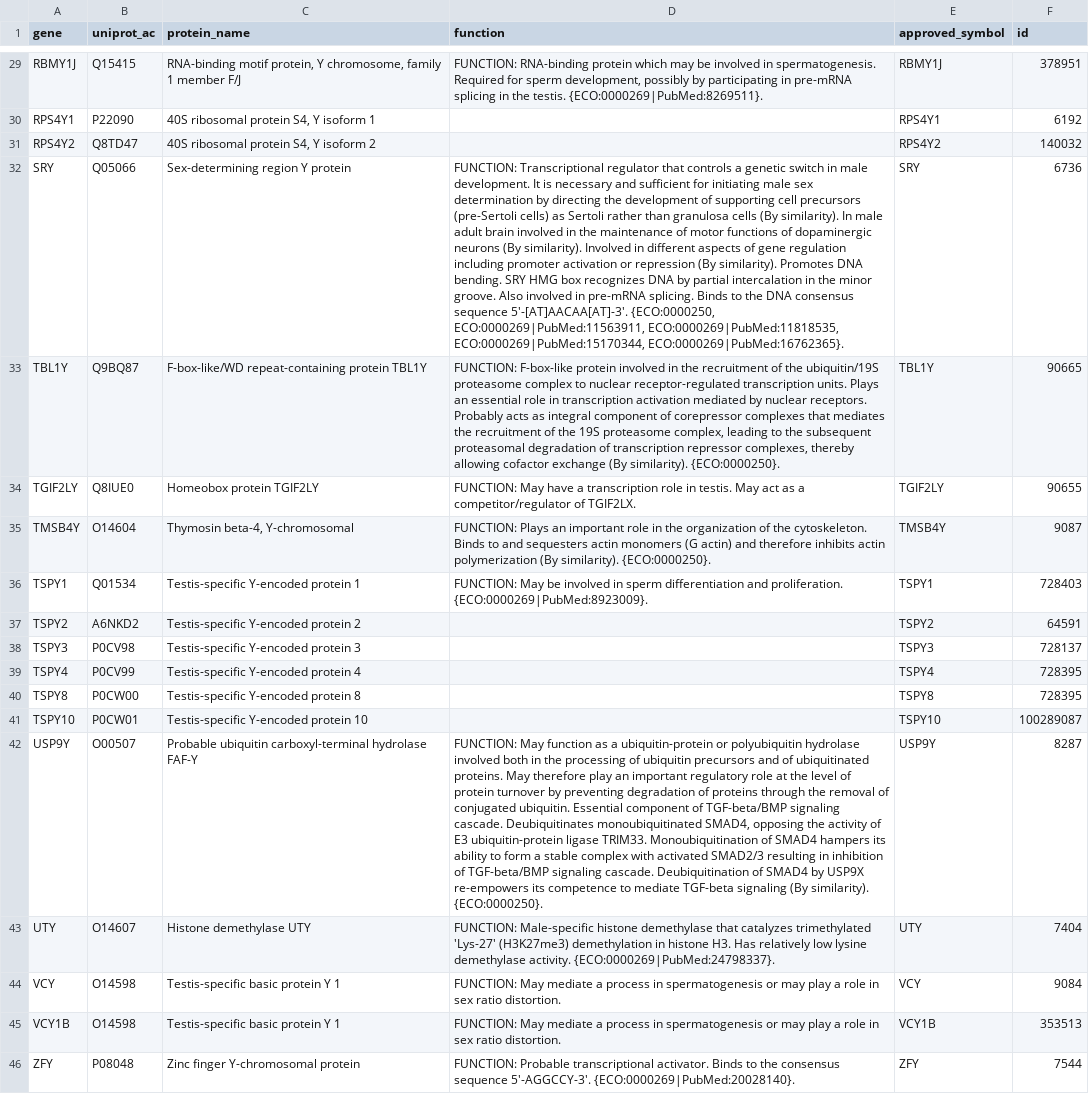
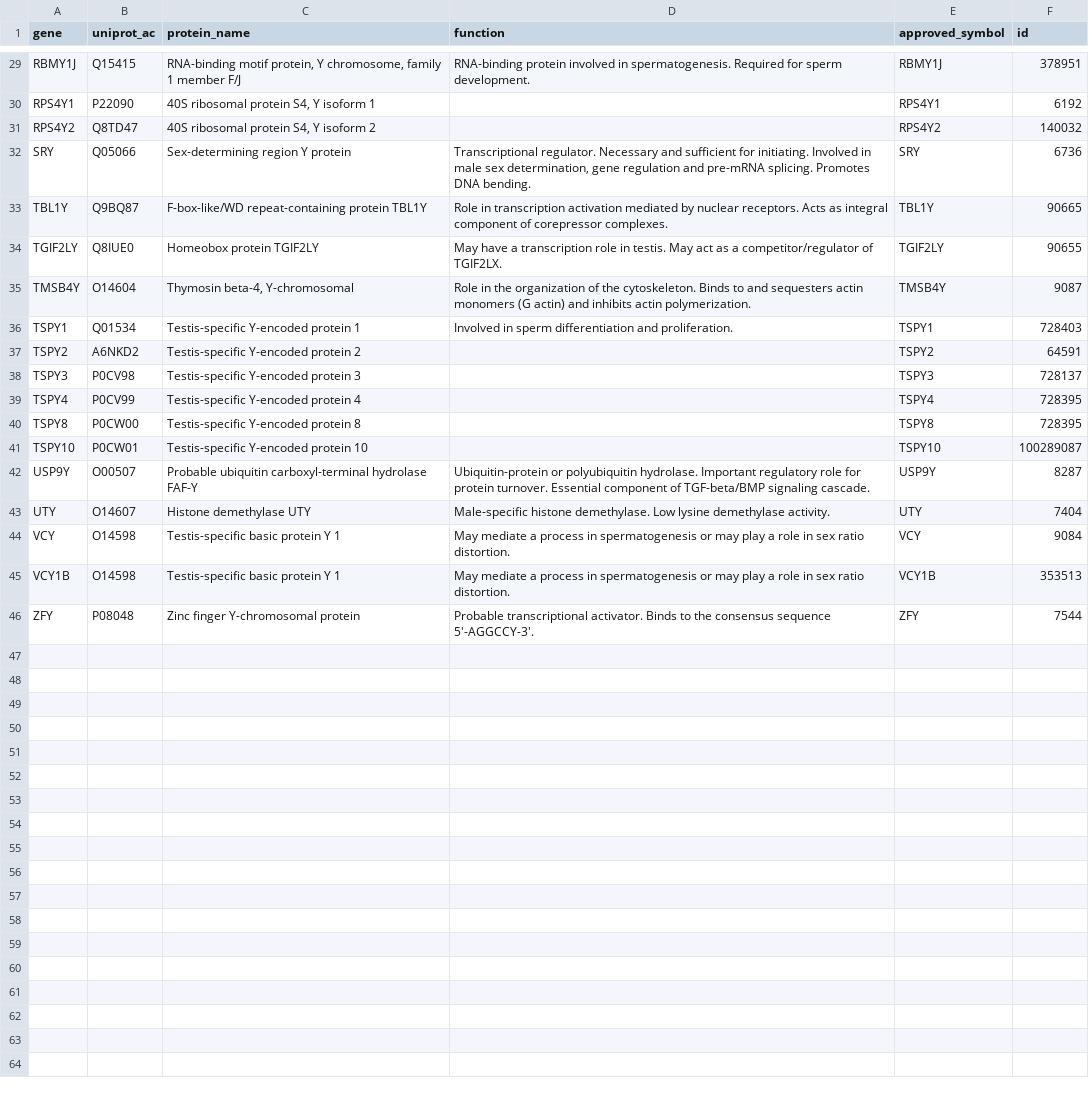
Before and after one commit to tlancian/BI_Homeworks, a TSV file: HW1/part_2/results/sg_info.tsv, drawn as a sheet; only a part is shown, gaps mark what is left out; the diff covers the shown part only; the diff names each change by its address in the sheet, - before the commit and + after, or states it on an @@ line.

```diff
--- a/HW1/part_2/results/sg_info.tsv
+++ b/HW1/part_2/results/sg_info.tsv
-D29 (function): FUNCTION: RNA-binding protein which may be involved in spermatogenesis. Required for sperm development, possibly by participating in pre-mRNA splicing in the testis. {ECO:0000269|PubMed:8269511}.
+D29 (function): RNA-binding protein involved in spermatogenesis. Required for sperm development.
-D32 (function): FUNCTION: Transcriptional regulator that controls a genetic switch in male development. It is necessary and sufficient for initiating male sex determination by directing the development of supporting cell precursors (pre-Sertoli cells) as Sertoli rather than granulosa cells (By similarity). In male adult brain involved in the maintenance of motor functions of dopaminergic neurons (By similarity). Involved in different aspects of gene regulation including promoter activation or repression (By similarity). Promotes DNA bending. SRY HMG box recognizes DNA by partial intercalation in the minor groove. Also involved in pre-mRNA splicing. Binds to the DNA consensus sequence 5'-[AT]AACAA[AT]-3'. {ECO:0000250, ECO:0000269|PubMed:11563911, ECO:0000269|PubMed:11818535, ECO:0000269|PubMed:15170344, ECO:0000269|PubMed:16762365}.
+D32 (function): Transcriptional regulator. Necessary and sufficient for initiating. Involved in male sex determination, gene regulation and pre-mRNA splicing. Promotes DNA bending.
-D33 (function): FUNCTION: F-box-like protein involved in the recruitment of the ubiquitin/19S proteasome complex to nuclear receptor-regulated transcription units. Plays an essential role in transcription activation mediated by nuclear receptors. Probably acts as integral component of corepressor complexes that mediates the recruitment of the 19S proteasome complex, leading to the subsequent proteasomal degradation of transcription repressor complexes, thereby allowing cofactor exchange (By similarity). {ECO:0000250}.
+D33 (function): Role in transcription activation mediated by nuclear receptors. Acts as integral component of corepressor complexes.
-D34 (function): FUNCTION: May have…
+D34 (function): May have…
-D35 (function): FUNCTION: Plays an important role in the organization of the cytoskeleton. Binds to and sequesters actin monomers (G actin) and therefore inhibits actin polymerization (By similarity). {ECO:0000250}.
+D35 (function): Role in the organization of the cytoskeleton. Binds to and sequesters actin monomers (G actin) and inhibits actin polymerization.
-D36 (function): FUNCTION: May be involved in sperm differentiation and proliferation. {ECO:0000269|PubMed:8923009}.
+D36 (function): Involved in sperm differentiation and proliferation.
-D42 (function): FUNCTION: May function as a ubiquitin-protein or polyubiquitin hydrolase involved both in the processing of ubiquitin precursors and of ubiquitinated proteins. May therefore play an important regulatory role at the level of protein turnover by preventing degradation of proteins through the removal of conjugated ubiquitin. Essential component of TGF-beta/BMP signaling cascade. Deubiquitinates monoubiquitinated SMAD4, opposing the activity of E3 ubiquitin-protein ligase TRIM33. Monoubiquitination of SMAD4 hampers its ability to form a stable complex with activated SMAD2/3 resulting in inhibition of TGF-beta/BMP signaling cascade. Deubiquitination of SMAD4 by USP9X re-empowers its competence to mediate TGF-beta signaling (By similarity). {ECO:0000250}.
+D42 (function): Ubiquitin-protein or polyubiquitin hydrolase. Important regulatory role for protein turnover. Essential component of TGF-beta/BMP signaling cascade.
-D43 (function): FUNCTION: Male-specific histone demethylase that catalyzes trimethylated 'Lys-27' (H3K27me3) demethylation in histone H3. Has relatively low lysine demethylase activity. {ECO:0000269|PubMed:24798337}.
+D43 (function): Male-specific histone demethylase. Low lysine demethylase activity.
-D44:D45 (function): FUNCTION: May mediate…
+D44:D45 (function): May mediate…
-D46 (function): FUNCTION: Probable transcriptional activator. Binds to the consensus sequence 5'-AGGCCY-3'. {ECO:0000269|PubMed:20028140}.
+D46 (function): Probable transcriptional activator. Binds to the consensus sequence 5'-AGGCCY-3'.
```
Also changed, not shown: 19 edited cells elsewhere in this file, 1 other file.
